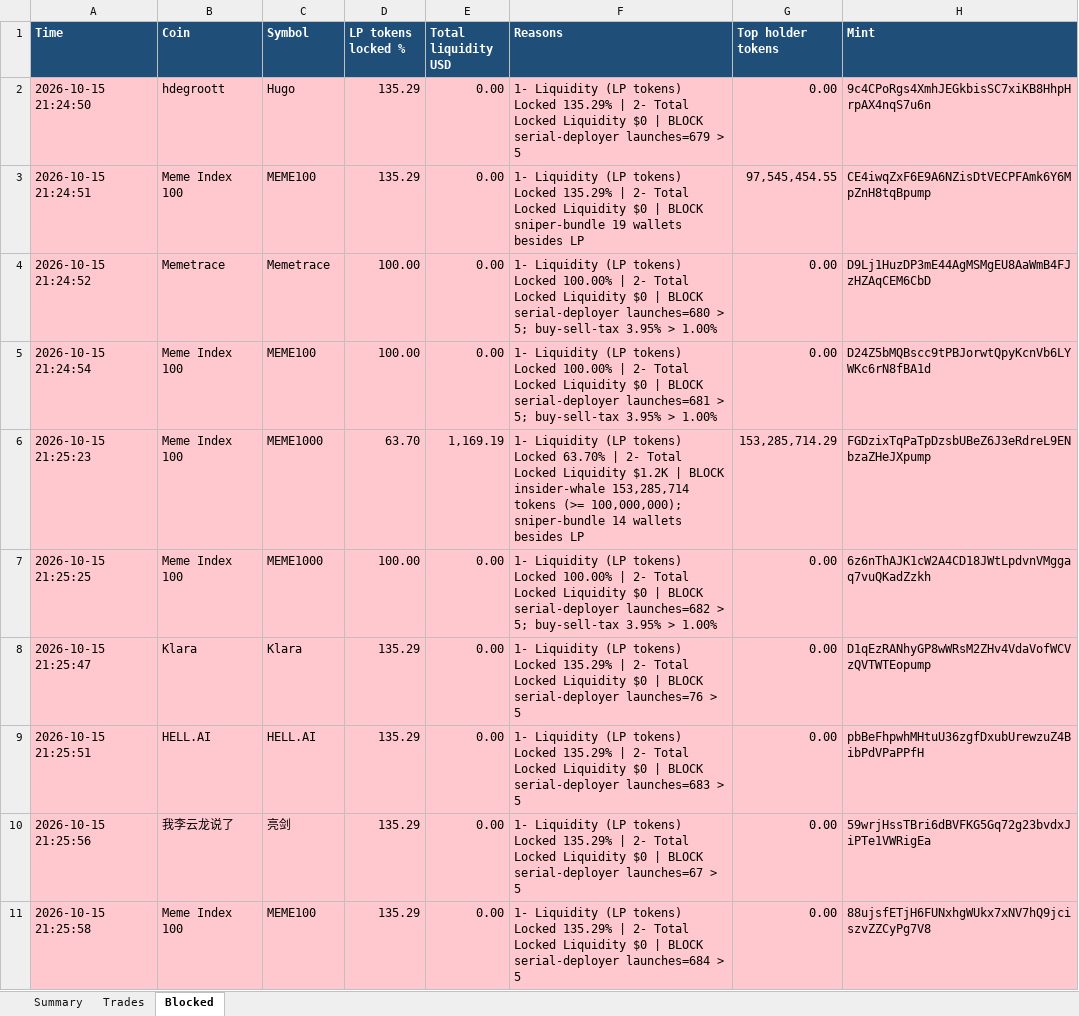
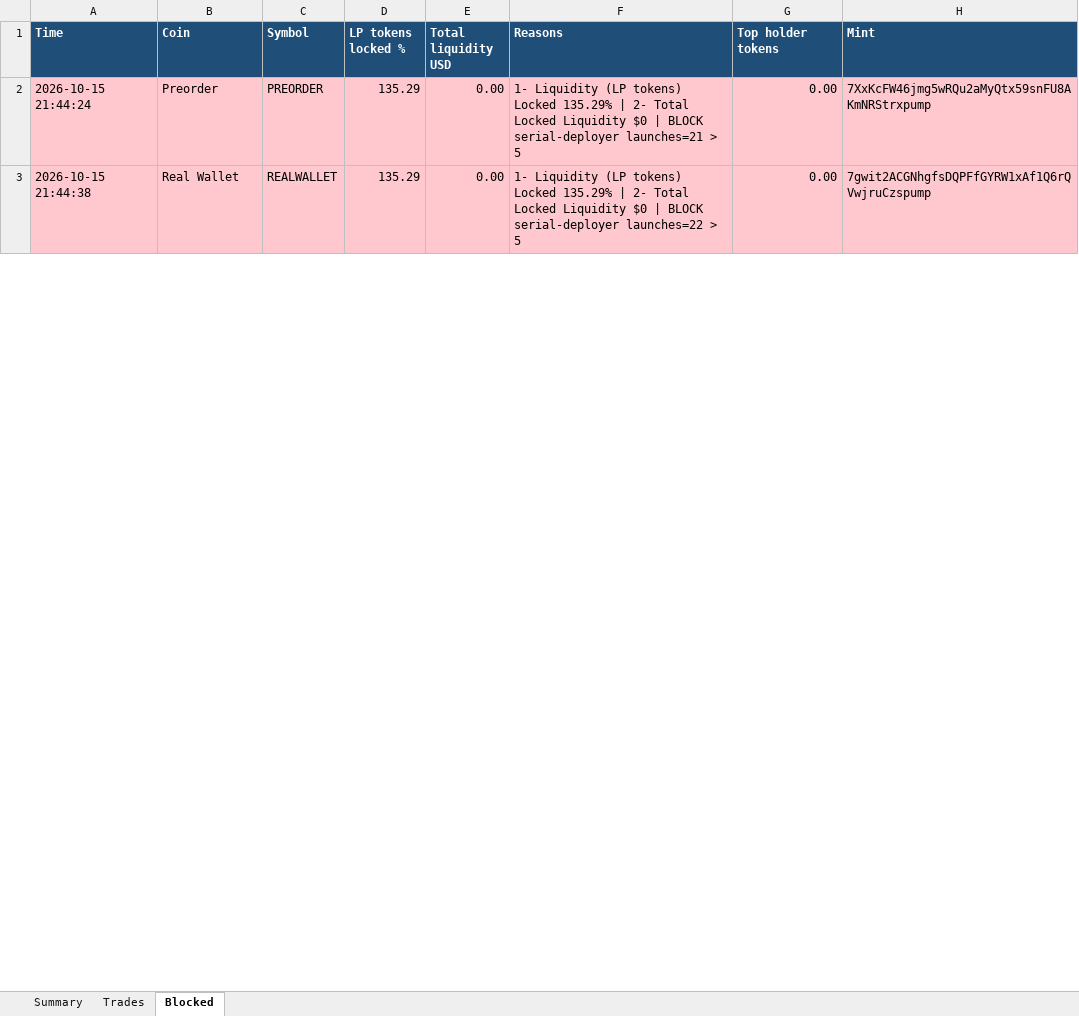
Before and after one commit to finanialfreedom/solana-trading-bot, an Excel workbook: reports/pumpfun_trades_live.xlsx, sheet Blocked, drawn as a sheet; only a part is shown; values as stored, in another font and other column widths than the file's, no borders; removed rows and columns are numbered as before the commit, all else as after; the diff covers the shown part only; the diff names each change by its address in the sheet, - before the commit and + after, or states it on an @@ line.

```diff
--- a/reports/pumpfun_trades_live.xlsx (sheet Blocked)
+++ b/reports/pumpfun_trades_live.xlsx (sheet Blocked)
-A2 (Time): 2026-10-15 21:24:50
+A2 (Time): 2026-10-15 21:44:24
-B2 (Coin): hdegroott
+B2 (Coin): Preorder
-C2 (Symbol): Hugo
+C2 (Symbol): PREORDER
-F2 (Reasons): …BLOCK serial-deployer launches=679 > 5
+F2 (Reasons): …BLOCK serial-deployer launches=21 > 5
-H2 (Mint): 9c4CPoRgs4XmhJEGkbisSC7xiKB8HhpHrpAX4nqS7u6n
+H2 (Mint): 7XxKcFW46jmg5wRQu2aMyQtx59snFU8AKmNRStrxpump
-row 3: 2026-10-15 21:24:51 | Meme Index 100 | MEME100 | 135.29 | 0.00 | 1- Liquidity (LP tokens) Locked 135.29% | 2- Total Locked Liquidity $0 | BLOCK sniper-bundle 19 wallets besides LP | 97,545,454.55 | CE4iwqZxF6E9A6NZisDtVECPFAmk6Y6MpZnH8tqBpump
-row 4: 2026-10-15 21:24:52 | Memetrace | Memetrace | 100.00 | 0.00 | 1- Liquidity (LP tokens) Locked 100.00% | 2- Total Locked Liquidity $0 | BLOCK serial-deployer launches=680 > 5; buy-sell-tax 3.95% > 1.00% | 0.00 | D9Lj1HuzDP3mE44AgMSMgEU8AaWmB4FJzHZAqCEM6CbD
-row 5: 2026-10-15 21:24:54 | Meme Index 100 | MEME100 | 100.00 | 0.00 | 1- Liquidity (LP tokens) Locked 100.00% | 2- Total Locked Liquidity $0 | BLOCK serial-deployer launches=681 > 5; buy-sell-tax 3.95% > 1.00% | 0.00 | D24Z5bMQBscc9tPBJorwtQpyKcnVb6LYWKc6rN8fBA1d
-row 6: 2026-10-15 21:25:23 | Meme Index 100 | MEME1000 | 63.70 | 1,169.19 | 1- Liquidity (LP tokens) Locked 63.70% | 2- Total Locked Liquidity $1.2K | BLOCK insider-whale 153,285,714 tokens (>= 100,000,000); sniper-bundle 14 wallets besides LP | 153,285,714.29 | FGDzixTqPaTpDzsbUBeZ6J3eRdreL9ENbzaZHeJXpump
-row 7: 2026-10-15 21:25:25 | Meme Index 100 | MEME1000 | 100.00 | 0.00 | 1- Liquidity (LP tokens) Locked 100.00% | 2- Total Locked Liquidity $0 | BLOCK serial-deployer launches=682 > 5; buy-sell-tax 3.95% > 1.00% | 0.00 | 6z6nThAJK1cW2A4CD18JWtLpdvnVMggaq7vuQKadZzkh
-A3 (Time): 2026-10-15 21:25:47
+A3 (Time): 2026-10-15 21:44:38
-B3 (Coin): Klara
+B3 (Coin): Real Wallet
-C3 (Symbol): Klara
+C3 (Symbol): REALWALLET
-F3 (Reasons): …BLOCK serial-deployer launches=76 > 5
+F3 (Reasons): …BLOCK serial-deployer launches=22 > 5
-H3 (Mint): D1qEzRANhyGP8wWRsM2ZHv4VdaVofWCVzQVTWTEopump
+H3 (Mint): 7gwit2ACGNhgfsDQPFfGYRW1xAf1Q6rQVwjruCzspump
-row 9: 2026-10-15 21:25:51 | HELL.AI | HELL.AI | 135.29 | 0.00 | 1- Liquidity (LP tokens) Locked 135.29% | 2- Total Locked Liquidity $0 | BLOCK serial-deployer launches=683 > 5 | 0.00 | pbBeFhpwhMHtuU36zgfDxubUrewzuZ4BibPdVPaPPfH
-row 10: 2026-10-15 21:25:56 | 我李云龙说了 | 亮剑 | 135.29 | 0.00 | 1- Liquidity (LP tokens) Locked 135.29% | 2- Total Locked Liquidity $0 | BLOCK serial-deployer launches=67 > 5 | 0.00 | 59wrjHssTBri6dBVFKG5Gq72g23bvdxJiPTe1VWRigEa
-row 11: 2026-10-15 21:25:58 | Meme Index 100 | MEME100 | 135.29 | 0.00 | 1- Liquidity (LP tokens) Locked 135.29% | 2- Total Locked Liquidity $0 | BLOCK serial-deployer launches=684 > 5 | 0.00 | 88ujsfETjH6FUNxhgWUkx7xNV7hQ9jciszvZZCyPg7V8
```
Also changed, not shown: 1 added row, 107 removed rows and 14 edited cells elsewhere in this sheet, sheet Trades, sheet Summary, reports/pumpfun_trades.xlsx, 14 other files.
